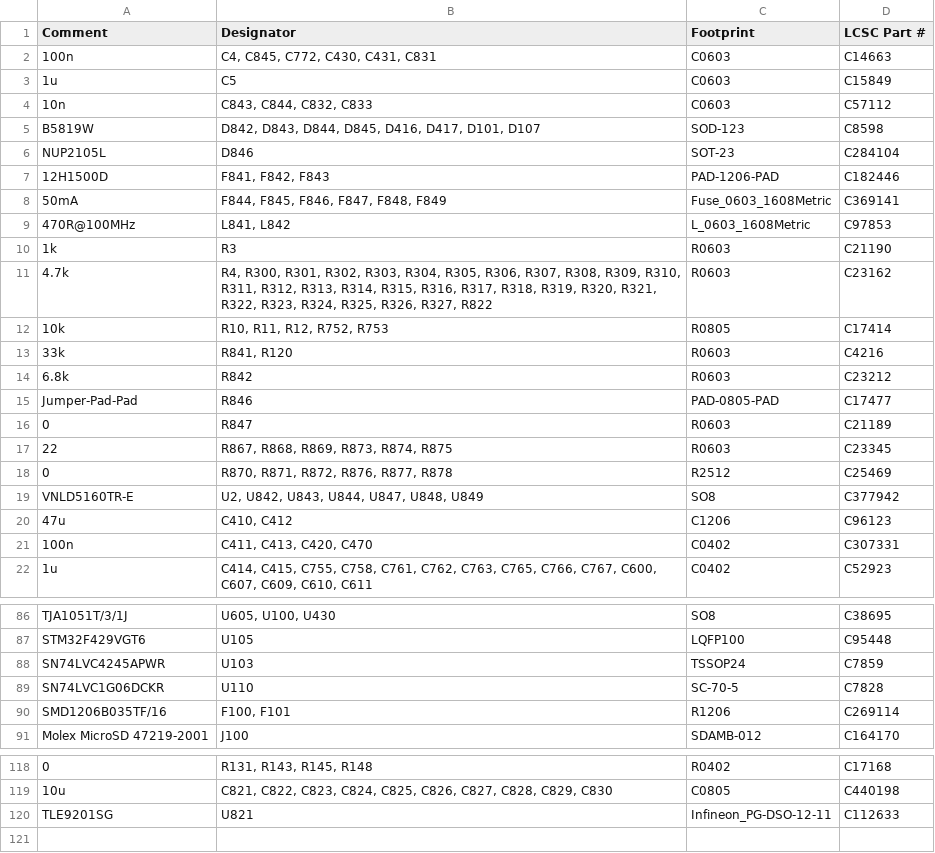
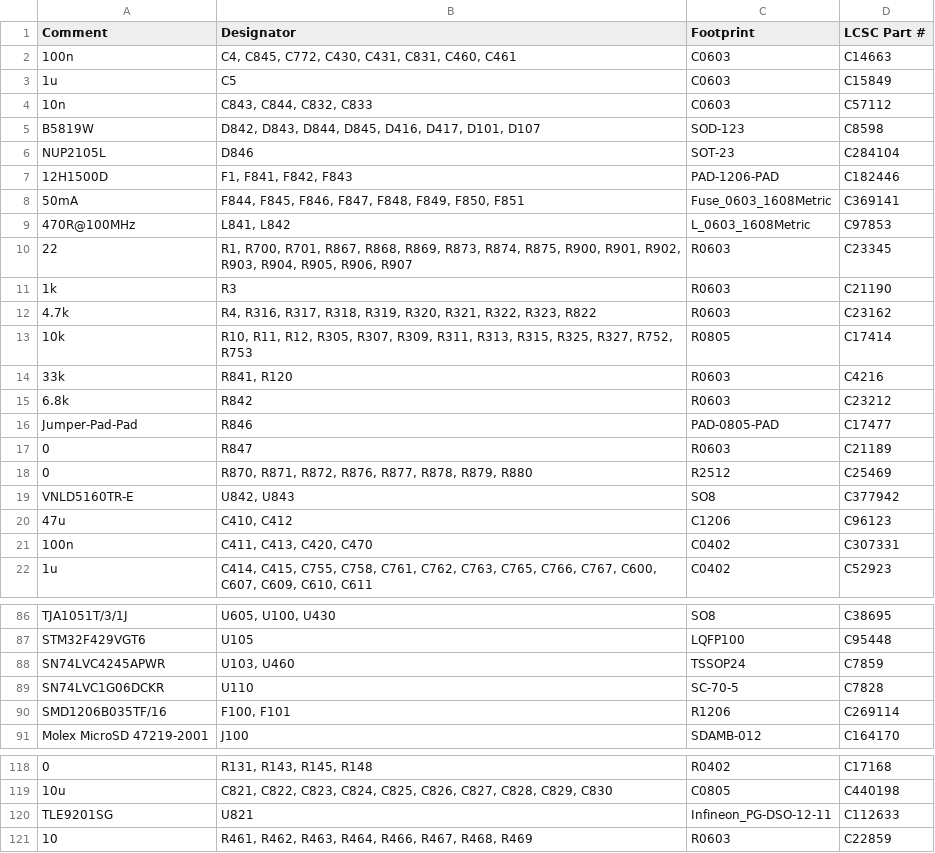
Before and after one commit to luis9860/hellen-example, a CSV file: boards/greenenergyecu-a/board/greenenergyecu-a-BOM-JLC.csv, drawn as a sheet; only a part is shown, gaps mark what is left out.

```diff
--- a/boards/greenenergyecu-a/board/greenenergyecu-a-BOM-JLC.csv
+++ b/boards/greenenergyecu-a/board/greenenergyecu-a-BOM-JLC.csv
@@ -1,3 +1,3 @@
 Comment,Designator,Footprint,LCSC Part #
-"100n","C4, C845, C772, C430, C431, C831","C0603","C14663"
+"100n","C4, C845, C772, C430, C431, C831, C460, C461","C0603","C14663"
 "1u","C5","C0603","C15849"
@@ -6,8 +6,9 @@ Comment,Designator,Footprint,LCSC Part #
 "NUP2105L","D846","SOT-23","C284104"
-"12H1500D","F841, F842, F843","PAD-1206-PAD","C182446"
-"50mA","F844, F845, F846, F847, F848, F849","Fuse_0603_1608Metric","C369141"
+"12H1500D","F1, F841, F842, F843","PAD-1206-PAD","C182446"
+"50mA","F844, F845, F846, F847, F848, F849, F850, F851","Fuse_0603_1608Metric","C369141"
 "470R@100MHz","L841, L842","L_0603_1608Metric","C97853"
+"22","R1, R700, R701, R867, R868, R869, R873, R874, R875, R900, R901, R902, R903, R904, R905, R906, R907","R0603","C23345"
 "1k","R3","R0603","C21190"
-"4.7k","R4, R300, R301, R302, R303, R304, R305, R306, R307, R308, R309, R310, R311, R312, R313, R314, R315, R316, R317, R318, R319, R320, R321, R322, R323, R324, R325, R326, R327, R822","R0603","C23162"
-"10k","R10, R11, R12, R752, R753","R0805","C17414"
+"4.7k","R4, R316, R317, R318, R319, R320, R321, R322, R323, R822","R0603","C23162"
+"10k","R10, R11, R12, R305, R307, R309, R311, R313, R315, R325, R327, R752, R753","R0805","C17414"
 "33k","R841, R120","R0603","C4216"
@@ -16,5 +17,4 @@ Comment,Designator,Footprint,LCSC Part #
 "0","R847","R0603","C21189"
-"22","R867, R868, R869, R873, R874, R875","R0603","C23345"
-"0","R870, R871, R872, R876, R877, R878","R2512","C25469"
-"VNLD5160TR-E","U2, U842, U843, U844, U847, U848, U849","SO8","C377942"
+"0","R870, R871, R872, R876, R877, R878, R879, R880","R2512","C25469"
+"VNLD5160TR-E","U842, U843","SO8","C377942"
 "47u","C410, C412","C1206","C96123"
@@ -87,3 +87,3 @@ Comment,Designator,Footprint,LCSC Part #
 "STM32F429VGT6","U105","LQFP100","C95448"
-"SN74LVC4245APWR","U103","TSSOP24","C7859"
+"SN74LVC4245APWR","U103, U460","TSSOP24","C7859"
 "SN74LVC1G06DCKR","U110","SC-70-5","C7828"
@@ -120 +120,2 @@ Comment,Designator,Footprint,LCSC Part #
 "TLE9201SG","U821","Infineon_PG-DSO-12-11","C112633"
+"10","R461, R462, R463, R464, R466, R467, R468, R469","R0603","C22859"
```
Also changed, not shown: boards/greenenergyecu-a/board/greenenergyecu-a-CPL.csv, boards/greenenergyecu-a/board/misc/greenenergyecu-a-BOM.csv, 39 other files.
